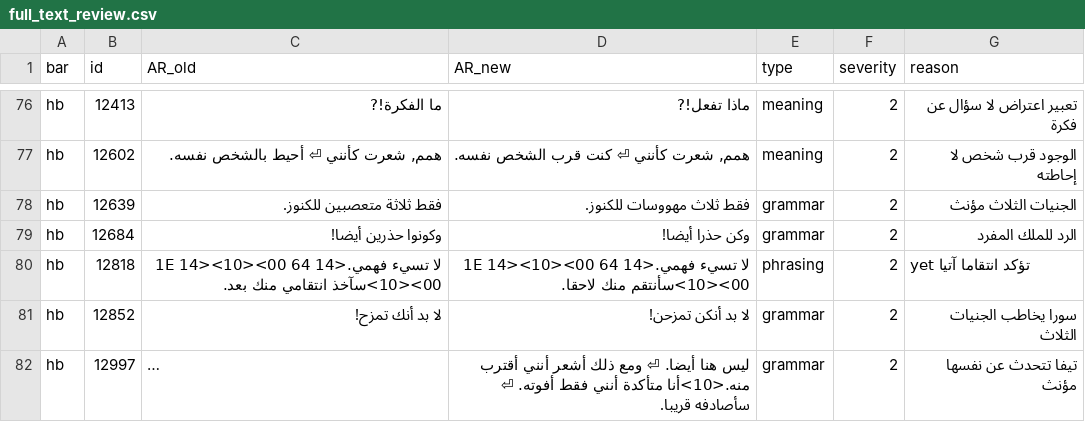
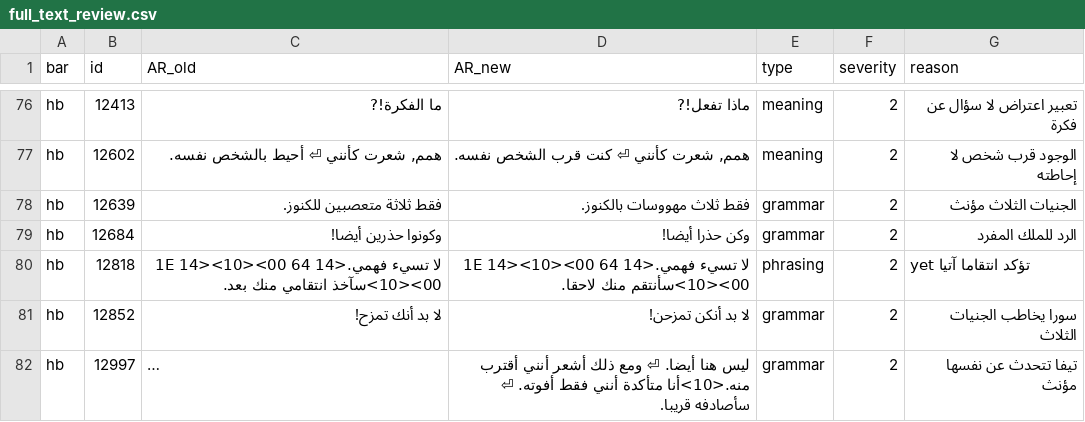
Before and after one commit to exelight7/KH2FM_AR, a CSV file: corrections/full_text_review.csv, drawn as a sheet; only a part is shown, gaps mark what is left out; long unchanged cells end in ….

```diff
--- a/corrections/full_text_review.csv
+++ b/corrections/full_text_review.csv
@@ -77,3 +77,3 @@ hb,12413,ما الفكرة!?,ماذا تفعل!?,meaning,2,تعبير اعترا
 hb,12602,"همم, شعرت كأنني ⏎ أحيط بالشخص نفسه.","همم, شعرت كأنني ⏎ كنت قرب الشخص نفسه.",meaning,2,الوجود قرب شخص لا إحاطته
-hb,12639,فقط ثلاثة متعصبين للكنوز.,فقط ثلاث مهووسات للكنوز.,grammar,2,الجنيات الثلاث مؤنث
+hb,12639,فقط ثلاثة متعصبين للكنوز.,فقط ثلاث مهووسات بالكنوز.,grammar,2,الجنيات الثلاث مؤنث
 hb,12684,وكونوا حذرين أيضا!,وكن حذرا أيضا!,grammar,2,الرد للملك المفرد
```
Also changed, not shown: corrections/glossary_v107.csv, corrections/hb_part04.csv, 2 other files.
